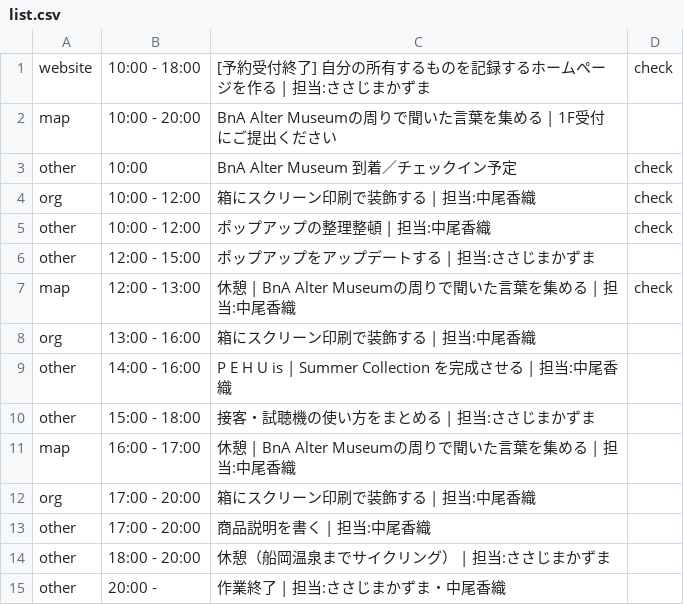
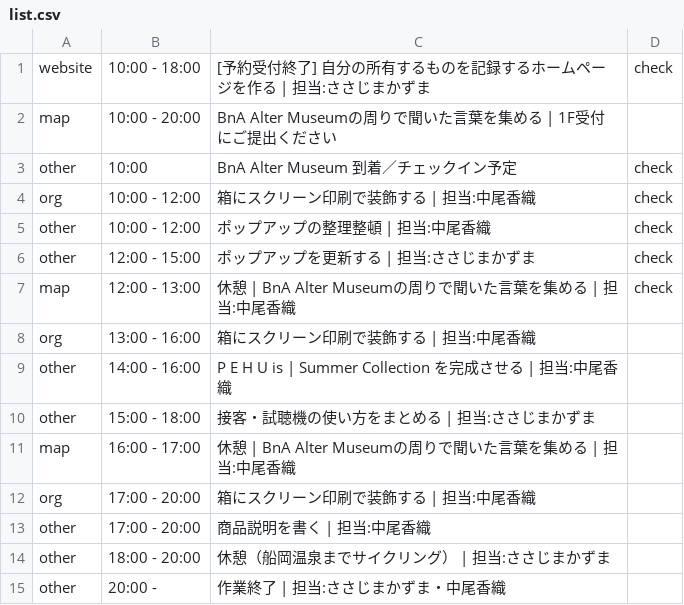
Before and after one commit to the-things-i-we-own/-, a CSV file: 3d/0813/list.csv, drawn as a sheet.

Commit message:
Update list.csv

```diff
--- a/3d/0813/list.csv
+++ b/3d/0813/list.csv
@@ -5,3 +5,3 @@ org,10:00 - 12:00,箱にスクリーン印刷で装飾する | 担当:中尾香
 other,10:00 - 12:00,ポップアップの整理整頓 | 担当:中尾香織,check
-other,12:00 - 15:00,ポップアップをアップデートする | 担当:ささじまかずま,
+other,12:00 - 15:00,ポップアップを更新する | 担当:ささじまかずま,check
 map,12:00 - 13:00,休憩 | BnA Alter Museumの周りで聞いた言葉を集める | 担当:中尾香織,check
```
